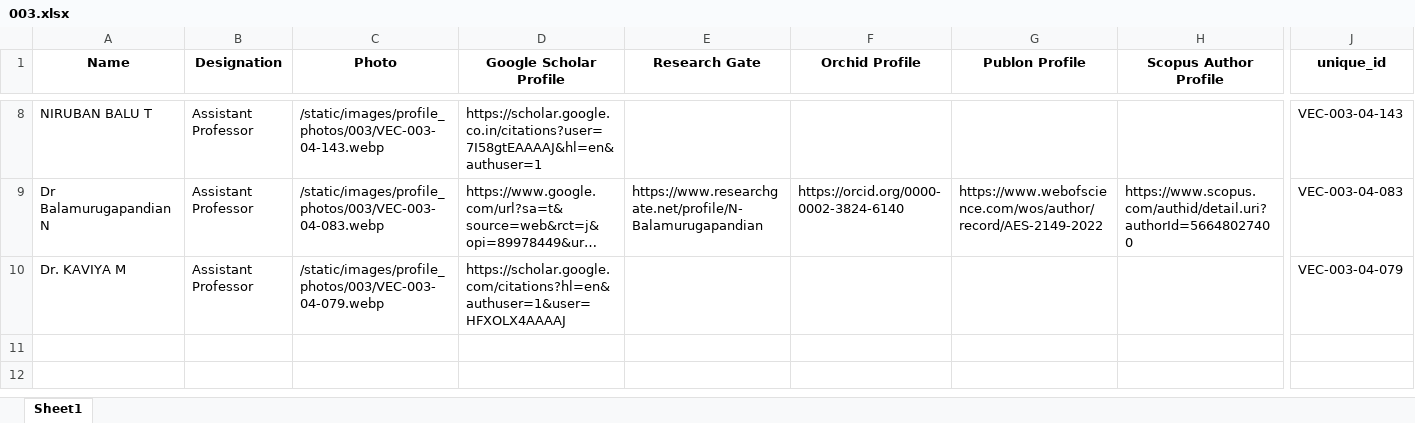
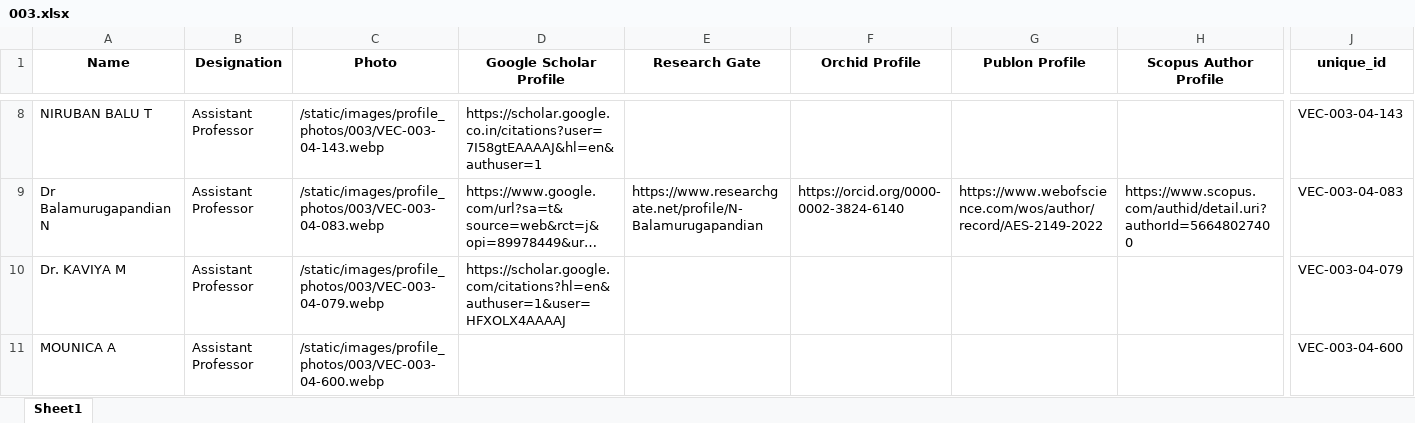
Before and after one commit to Siddharth-magesh/Velammal-Engineering-College-Backend, an Excel workbook: docs/STAFF-DATA/003.xlsx, sheet Sheet1, drawn as a sheet; only a part is shown, gaps mark what is left out; long unchanged cells end in …; values as stored, in another font and other column widths than the file's, no borders; rows hold the shown columns only; the diff names each change by its address in the sheet, - before the commit and + after, or states it on an @@ line.

```diff
--- a/docs/STAFF-DATA/003.xlsx (sheet Sheet1)
+++ b/docs/STAFF-DATA/003.xlsx (sheet Sheet1)
+row 11: MOUNICA A | Assistant Professor | /static/images/profile_photos/003/VEC-003-04-600.webp |  |  |  |  |  | VEC-003-04-600
```
Also changed, not shown: docs/STAFF-DATA/001.xlsx, docs/STAFF-DATA/005.xlsx, 11 other files.
